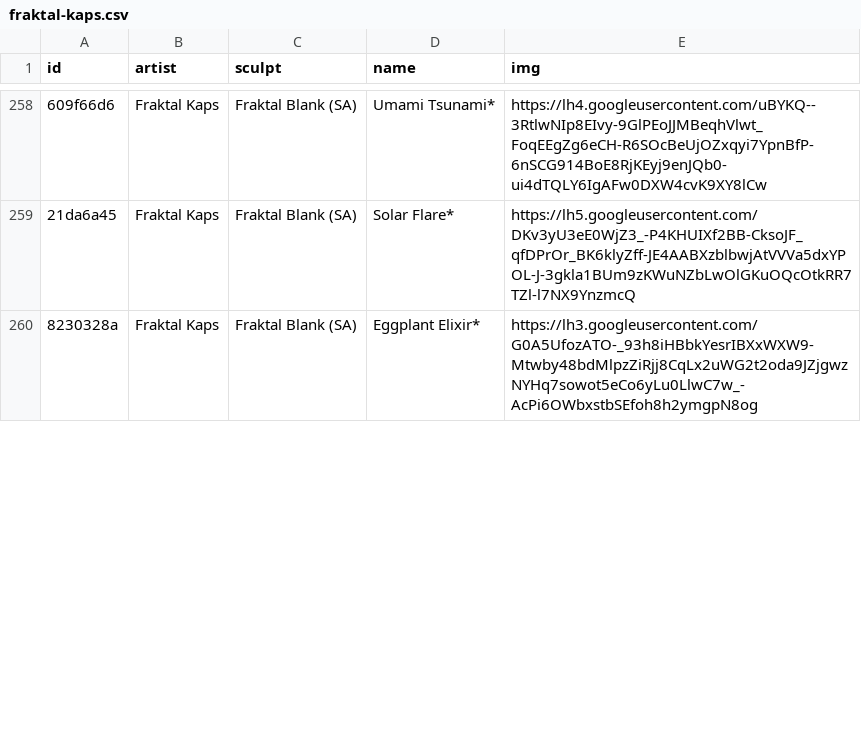
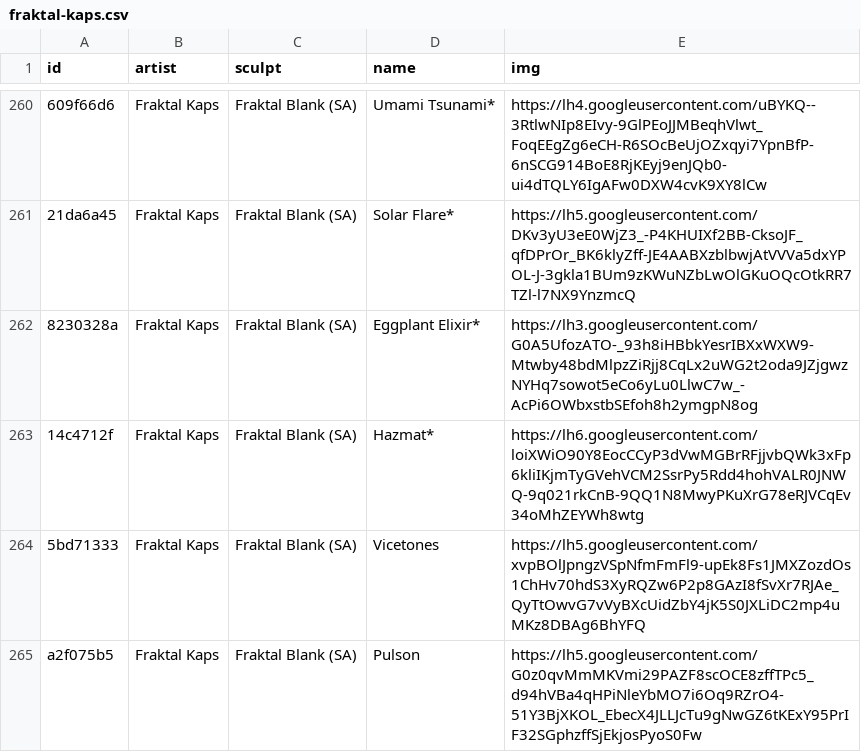
Before and after one commit to keycap-archivist/database, a CSV file: db/fraktal-kaps.csv, drawn as a sheet; only a part is shown, gaps mark what is left out; the diff covers the shown part only; the diff names each change by its address in the sheet, - before the commit and + after, or states it on an @@ line.

```diff
--- a/db/fraktal-kaps.csv
+++ b/db/fraktal-kaps.csv
+row 263: 14c4712f | Fraktal Kaps | Fraktal Blank (SA) | Hazmat* | https://lh6.googleusercontent.com/loiXWiO90Y8EocCCyP3dVwMGBrRFjjvbQWk3xFp6kliIKjmTyGVehVCM2SsrPy5Rdd4hohVALR0JNWQ-9q021rkCnB-9QQ1N8MwyPKuXrG78eRJVCqEv34oMhZEYWh8wtg
+row 264: 5bd71333 | Fraktal Kaps | Fraktal Blank (SA) | Vicetones | https://lh5.googleusercontent.com/xvpBOlJpngzVSpNfmFmFl9-upEk8Fs1JMXZozdOs1ChHv70hdS3XyRQZw6P2p8GAzI8fSvXr7RJAe_QyTtOwvG7vVyBXcUidZbY4jK5S0JXLiDC2mp4uMKz8DBAg6BhYFQ
+row 265: a2f075b5 | Fraktal Kaps | Fraktal Blank (SA) | Pulson | https://lh5.googleusercontent.com/G0z0qvMmMKVmi29PAZF8scOCE8zffTPc5_d94hVBa4qHPiNleYbMO7i6Oq9RZrO4-51Y3BjXKOL_EbecX4JLLJcTu9gNwGZ6tKExY95PrIF32SGphzffSjEkjosPyoS0Fw
```
Also changed, not shown: 6 added rows and 2 edited cells elsewhere in this file, 3 other files.
